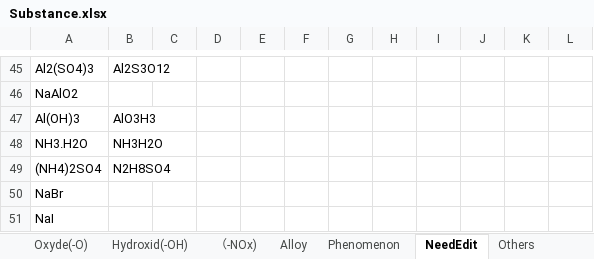
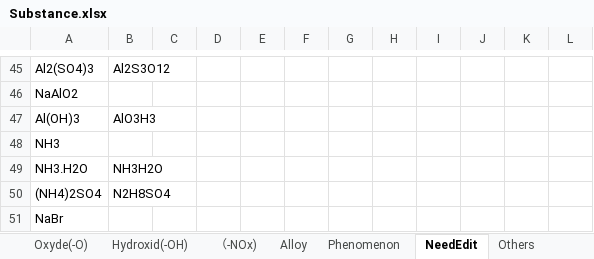
Before and after one commit to bluelaserpointer/AlchemistGame, an Excel workbook: ChemicalSummon/Assets/StreamingAssets/Substance.xlsx, sheet NeedEdit, drawn as a sheet; only a part is shown, gaps mark what is left out; the shorter side is filled out with more unchanged rows; values as stored, in another font and other column widths than the file's, no borders; the diff names each change by its address in the sheet, - before the commit and + after, or states it on an @@ line.

```diff
--- a/ChemicalSummon/Assets/StreamingAssets/Substance.xlsx (sheet NeedEdit)
+++ b/ChemicalSummon/Assets/StreamingAssets/Substance.xlsx (sheet NeedEdit)
+row 48: NH3
```
Also changed, not shown: sheet Oxyde(-O), ChemicalSummon/Assets/StreamingAssets/Reaction.xlsx, ChemicalSummon/Assets/StreamingAssets/TranslatableSentence.xlsx, 33 other files.
